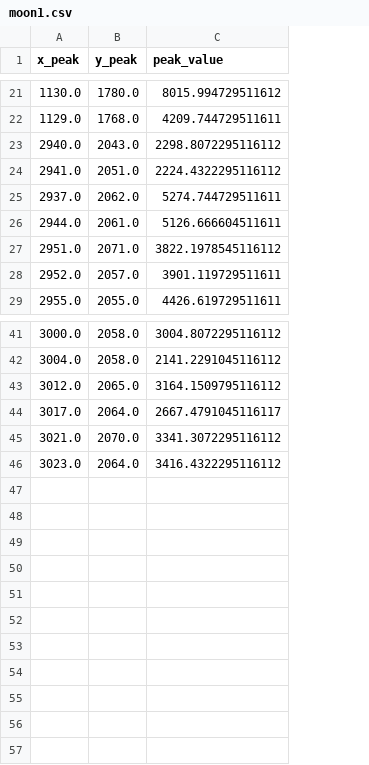
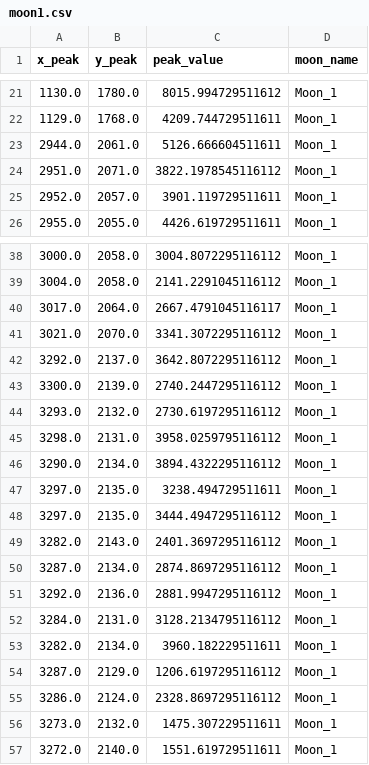
Before and after one commit to DIaDaynaDay/jupiter-insight, a CSV file: data/moons/moon1.csv, drawn as a sheet; only a part is shown, gaps mark what is left out; removed rows and columns are numbered as before the commit, all else as after; the diff names each change by its address in the sheet, - before the commit and + after, or states it on an @@ line.

```diff
--- a/data/moons/moon1.csv
+++ b/data/moons/moon1.csv
+column D (moon_name), rows 21-26: all Moon_1; rows 38-41: all Moon_1
-row 23: 2940.0 | 2043.0 | 2298.8072295116112
-row 24: 2941.0 | 2051.0 | 2224.4322295116112
-row 25: 2937.0 | 2062.0 | 5274.744729511611
-row 43: 3012.0 | 2065.0 | 3164.1509795116112
-row 46: 3023.0 | 2064.0 | 3416.4322295116112
+row 42: 3292.0 | 2137.0 | 3642.8072295116112 | Moon_1
+row 43: 3300.0 | 2139.0 | 2740.2447295116112 | Moon_1
+row 44: 3293.0 | 2132.0 | 2730.6197295116112 | Moon_1
+row 45: 3298.0 | 2131.0 | 3958.0259795116112 | Moon_1
+row 46: 3290.0 | 2134.0 | 3894.4322295116112 | Moon_1
+row 47: 3297.0 | 2135.0 | 3238.494729511611 | Moon_1
+row 48: 3297.0 | 2135.0 | 3444.4947295116112 | Moon_1
+row 49: 3282.0 | 2143.0 | 2401.3697295116112 | Moon_1
+row 50: 3287.0 | 2134.0 | 2874.8697295116112 | Moon_1
+row 51: 3292.0 | 2136.0 | 2881.9947295116112 | Moon_1
+row 52: 3284.0 | 2131.0 | 3128.2134795116112 | Moon_1
+row 53: 3282.0 | 2134.0 | 3960.182229511611 | Moon_1
+row 54: 3287.0 | 2129.0 | 1206.6197295116112 | Moon_1
+row 55: 3286.0 | 2124.0 | 2328.8697295116112 | Moon_1
+row 56: 3273.0 | 2132.0 | 1475.307229511611 | Moon_1
+row 57: 3272.0 | 2140.0 | 1551.619729511611 | Moon_1
```
Also changed, not shown: data/moons/moon2.csv, data/moons/moon3.csv, 30 other files.
